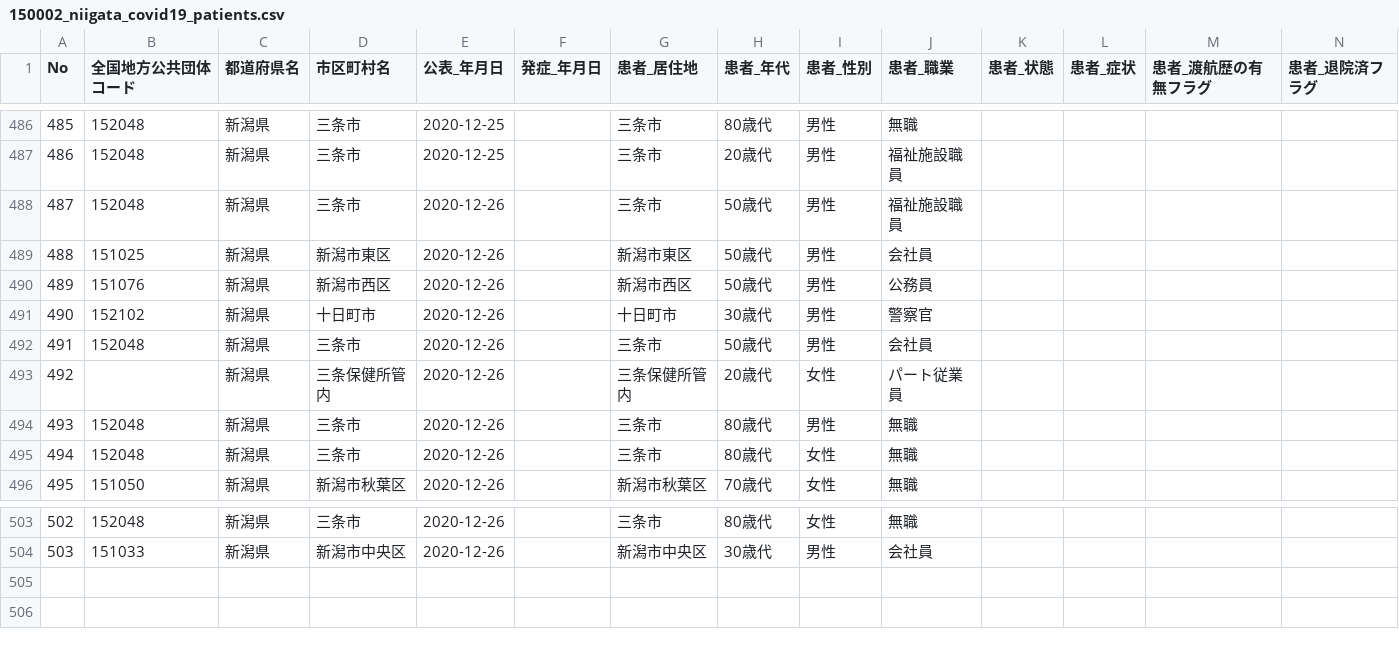
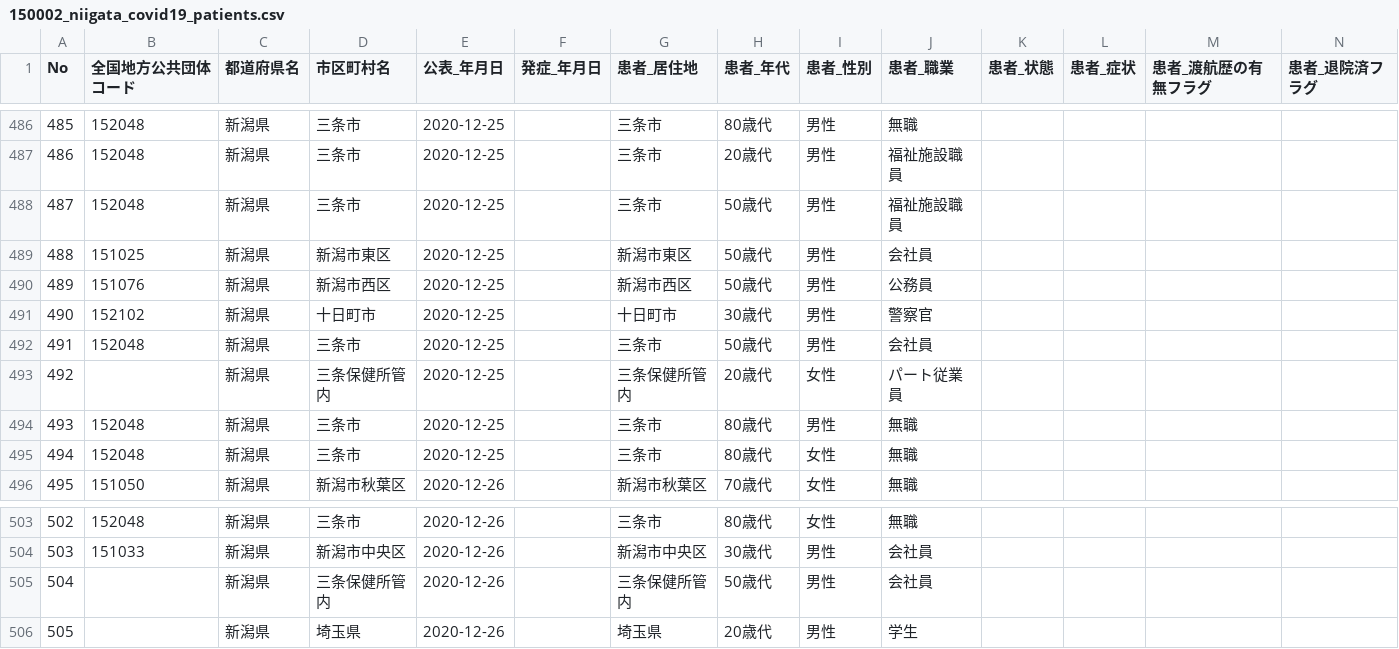
Before and after one commit to CodeForNiigata/covid19-data-niigata, a CSV file: dist/csv/150002_niigata_covid19_patients.csv, drawn as a sheet; only a part is shown, gaps mark what is left out; removed rows and columns are numbered as before the commit, all else as after; rows hold the shown columns only; the diff names each change by its address in the sheet, - before the commit and + after, or states it on an @@ line.

```diff
--- a/dist/csv/150002_niigata_covid19_patients.csv
+++ b/dist/csv/150002_niigata_covid19_patients.csv
-E488:E493 (公表_年月日): 2020-12-26
+E488:E493 (公表_年月日): 2020-12-25
-row 494: 493 | 152048 | 新潟県 | 三条市 | 2020-12-26 |  | 三条市 | 80歳代 | 男性 | 無職
+row 494: 493 | 152048 | 新潟県 | 三条市 | 2020-12-25 |  | 三条市 | 80歳代 | 男性 | 無職
-E495 (公表_年月日): 2020-12-26
+E495 (公表_年月日): 2020-12-25
+row 505: 504 |  | 新潟県 | 三条保健所管内 | 2020-12-26 |  | 三条保健所管内 | 50歳代 | 男性 | 会社員
+row 506: 505 |  | 新潟県 | 埼玉県 | 2020-12-26 |  | 埼玉県 | 20歳代 | 男性 | 学生
```
Also changed, not shown: 2 other files.
